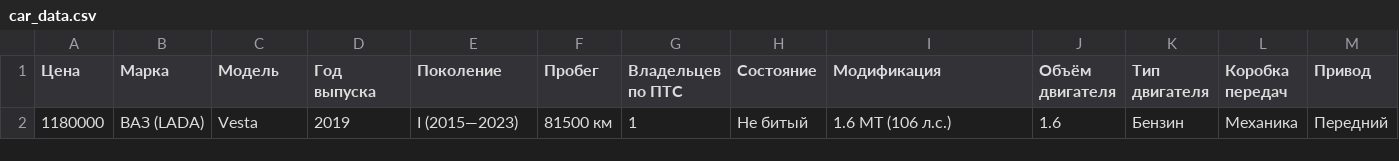
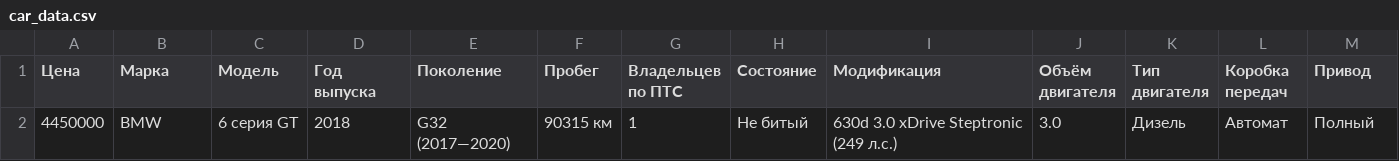
Before and after one commit to MagGoldi/Predicting_cost_car, a CSV file: car_data.csv, drawn as a sheet; only a part is shown; removed rows and columns are numbered as before the commit, all else as after; rows hold the shown columns only; the diff names each change by its address in the sheet, - before the commit and + after, or states it on an @@ line.

```diff
--- a/car_data.csv
+++ b/car_data.csv
-row 2: 1180000 | ВАЗ (LADA) | Vesta | 2019 | I (2015—2023) | 81500 км | 1 | Не битый | 1.6 MT (106 л.с.) | 1.6 | Бензин | Механика | Передний
+row 2: 4450000 | BMW | 6 серия GT | 2018 | G32 (2017—2020) | 90315 км | 1 | Не битый | 630d 3.0 xDrive Steptronic (249 л.с.) | 3.0 | Дизель | Автомат | Полный
```
Also changed, not shown: 5 other files.
